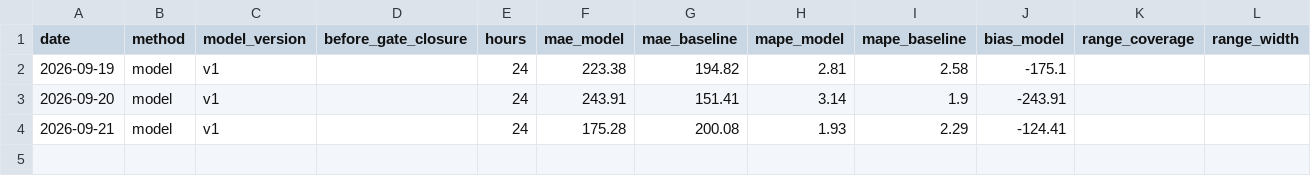
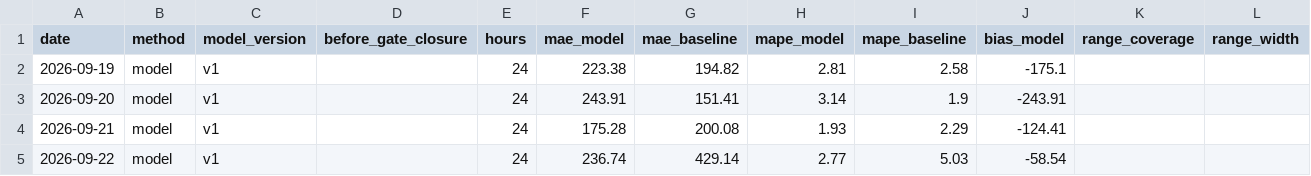
Before and after one commit to MindisBlank/SE3_DayAheadLoadForecast, a CSV file: scores/daily.csv, drawn as a sheet; the diff names each change by its address in the sheet, - before the commit and + after, or states it on an @@ line.

```diff
--- a/scores/daily.csv
+++ b/scores/daily.csv
+row 5: 2026-09-22 | model | v1 |  | 24 | 236.74 | 429.14 | 2.77 | 5.03 | -58.54
```
Also changed, not shown: data/temp_obs_93220.csv, forecasts/run_log.csv, 13 other files.
